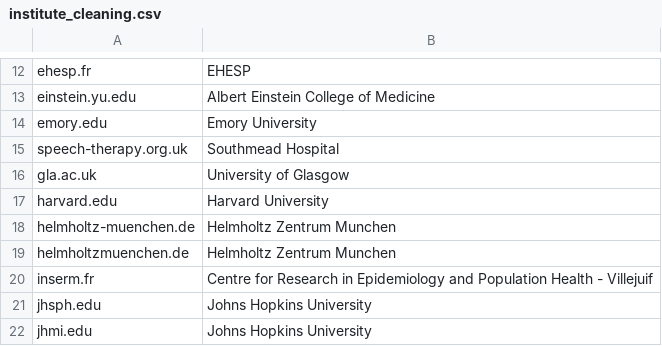
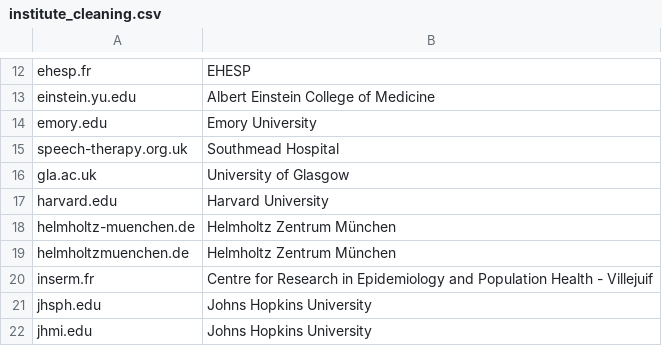
Before and after one commit to OllyButters/puma, a CSV file: config/institute_cleaning.csv, drawn as a sheet; only a part is shown, gaps mark what is left out.

```diff
--- a/config/institute_cleaning.csv
+++ b/config/institute_cleaning.csv
@@ -17,4 +17,4 @@ gla.ac.uk,University of Glasgow
 harvard.edu,Harvard University
-helmholtz-muenchen.de,Helmholtz Zentrum Munchen
-helmholtzmuenchen.de,Helmholtz Zentrum Munchen
+helmholtz-muenchen.de,Helmholtz Zentrum München
+helmholtzmuenchen.de,Helmholtz Zentrum München
 inserm.fr,Centre for Research in Epidemiology and Population Health - Villejuif
```
Also changed, not shown: 2 other files.
